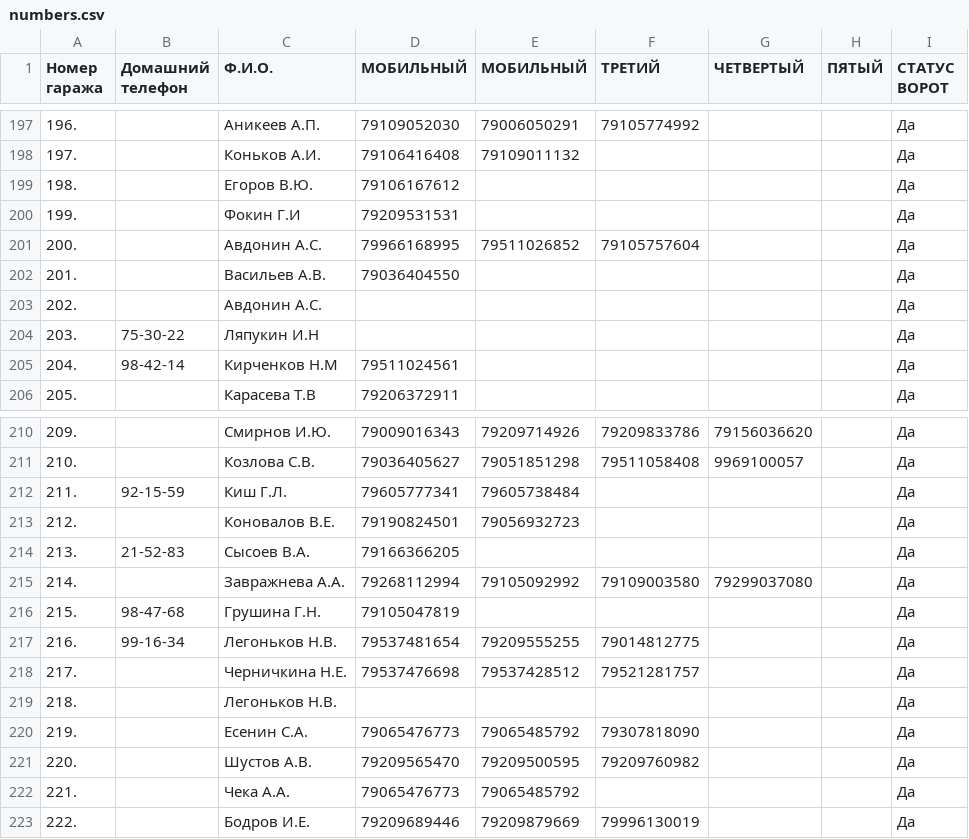
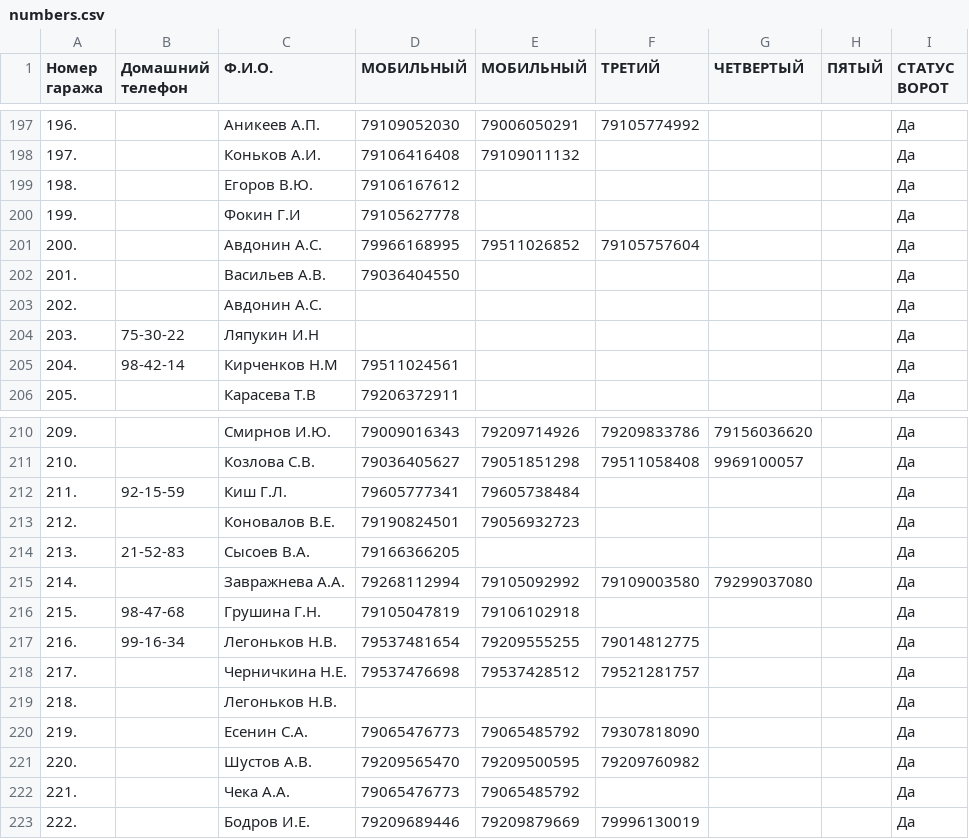
Before and after one commit to slaav1k/fakel, a CSV file: numbers.csv, drawn as a sheet; only a part is shown, gaps mark what is left out.

```diff
--- a/numbers.csv
+++ b/numbers.csv
@@ -199,3 +199,3 @@
 198.; ;Егоров В.Ю.;79106167612;;;;;Да
-199.; ;Фокин Г.И;79209531531;;;;;Да
+199.; ;Фокин Г.И;79105627778;;;;;Да
 200.; ;Авдонин А.С.;79966168995;79511026852;79105757604;;;Да
@@ -215,3 +215,3 @@
 214.; ;Завражнева А.А.;79268112994;79105092992;79109003580;79299037080;;Да
-215.;98-47-68;Грушина Г.Н.;79105047819;;;;;Да
+215.;98-47-68;Грушина Г.Н.;79105047819;79106102918;;;;Да
 216.;99-16-34;Легоньков Н.В.;79537481654;79209555255;79014812775;;;Да
```
Also changed, not shown: example.csv, 1 other file.
